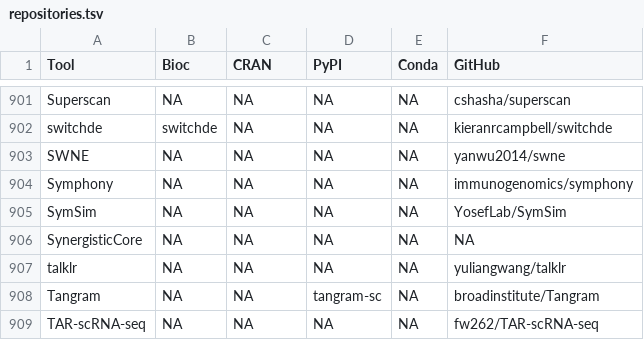
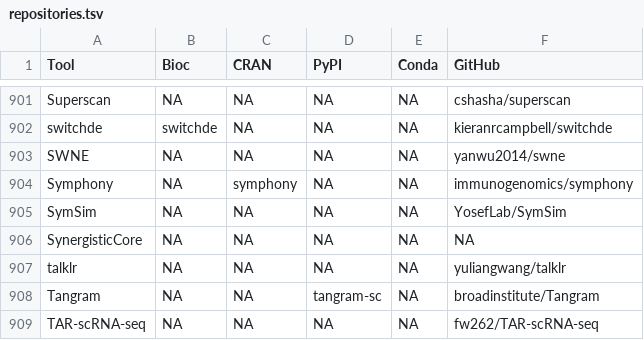
Before and after one commit to scRNA-tools/scRNA-tools, a TSV file: database/repositories.tsv, drawn as a sheet; only a part is shown, gaps mark what is left out.

```diff
--- a/database/repositories.tsv
+++ b/database/repositories.tsv
@@ -903,3 +903,3 @@ switchde	switchde	NA	NA	NA	kieranrcampbell/switchde
 SWNE	NA	NA	NA	NA	yanwu2014/swne
-Symphony	NA	NA	NA	NA	immunogenomics/symphony
+Symphony	NA	symphony	NA	NA	immunogenomics/symphony
 SymSim	NA	NA	NA	NA	YosefLab/SymSim
```
Also changed, not shown: database/ignored.tsv, database/tools.tsv.
